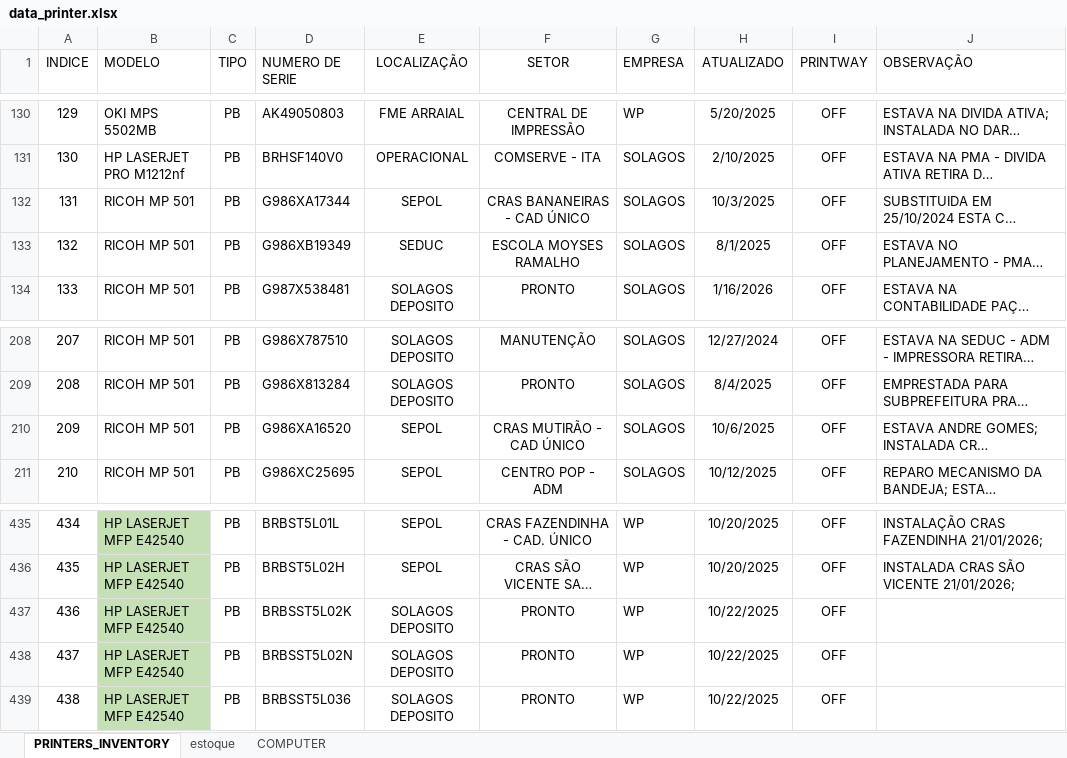
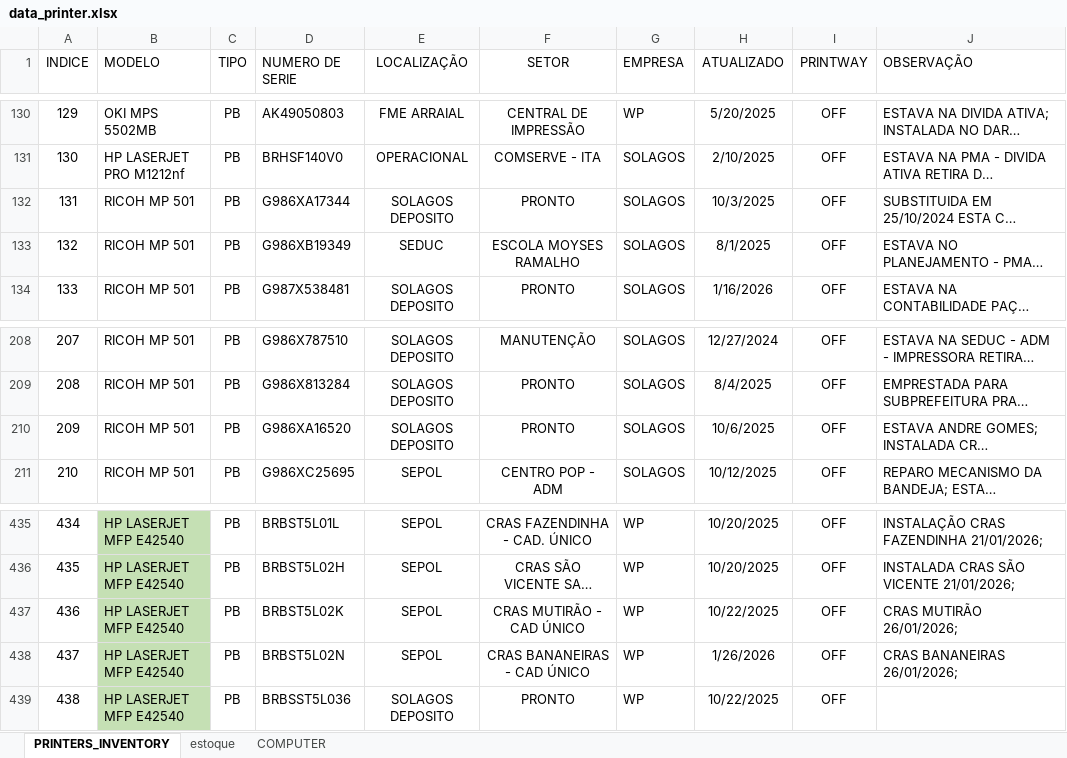
Before and after one commit to flavio-foa-dev/excel, an Excel workbook: data_printer.xlsx, sheet PRINTERS_INVENTORY, drawn as a sheet; only a part is shown, gaps mark what is left out; long unchanged cells end in …; values as stored, in another font and other column widths than the file's, no borders; conditional formats and table styles not drawn; the diff names each change by its address in the sheet, - before the commit and + after, or states it on an @@ line.

Commit message:
add Flavio Andrade

```diff
--- a/data_printer.xlsx (sheet PRINTERS_INVENTORY)
+++ b/data_printer.xlsx (sheet PRINTERS_INVENTORY)
-E132 (LOCALIZAÇÃO): SEPOL
+E132 (LOCALIZAÇÃO): SOLAGOS DEPOSITO
-F132 (SETOR): CRAS BANANEIRAS - CAD ÚNICO
+F132 (SETOR): PRONTO
-E210 (LOCALIZAÇÃO): SEPOL
+E210 (LOCALIZAÇÃO): SOLAGOS DEPOSITO
-F210 (SETOR): CRAS MUTIRÃO - CAD ÚNICO
+F210 (SETOR): PRONTO
-D437 (NUMERO DE SERIE): BRBSST5L02K
+D437 (NUMERO DE SERIE): BRBST5L02K
-E437:E438 (LOCALIZAÇÃO): SOLAGOS DEPOSITO
+E437:E438 (LOCALIZAÇÃO): SEPOL
-F437 (SETOR): PRONTO
+F437 (SETOR): CRAS MUTIRÃO - CAD ÚNICO
-J437 (OBSERVAÇÃO): (empty)
+J437 (OBSERVAÇÃO): CRAS MUTIRÃO 26/01/2026;
-D438 (NUMERO DE SERIE): BRBSST5L02N
+D438 (NUMERO DE SERIE): BRBST5L02N
-F438 (SETOR): PRONTO
+F438 (SETOR): CRAS BANANEIRAS - CAD ÚNICO
-H438 (ATUALIZADO): 10/22/2025
+H438 (ATUALIZADO): 1/26/2026
-J438 (OBSERVAÇÃO): (empty)
+J438 (OBSERVAÇÃO): CRAS BANANEIRAS 26/01/2026;
```
